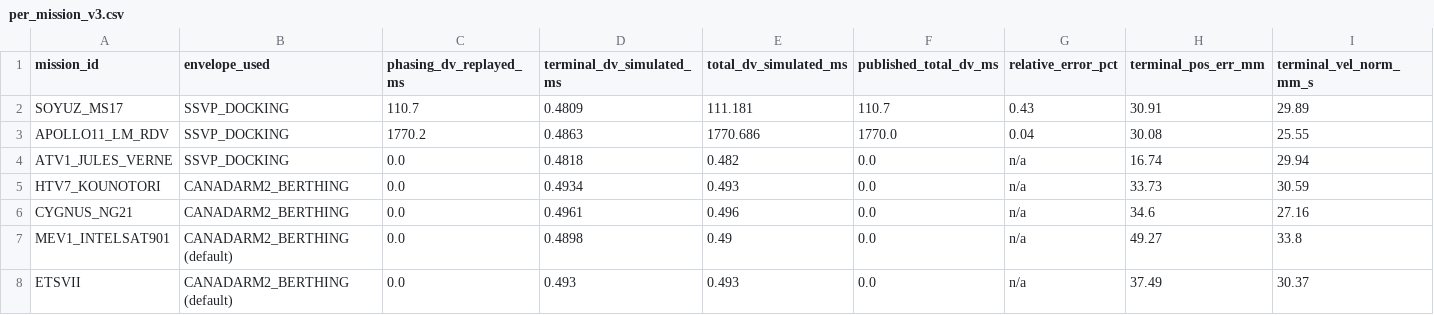
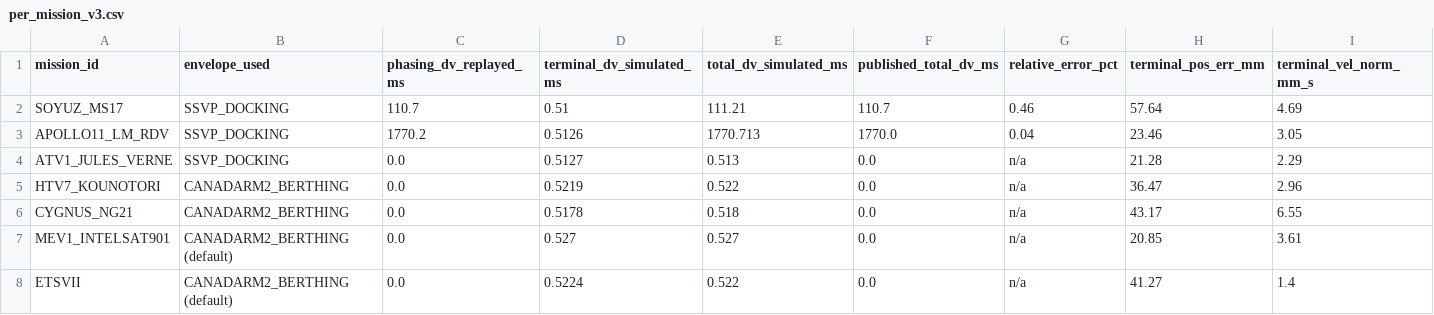
Before and after one commit to giovanedms/oosim, a CSV file: experiments/results/per_mission_v3.csv, drawn as a sheet; only a part is shown; the diff covers the shown part only; the diff names each change by its address in the sheet, - before the commit and + after, or states it on an @@ line.

```diff
--- a/experiments/results/per_mission_v3.csv
+++ b/experiments/results/per_mission_v3.csv
-D2 (terminal_dv_simulated_ms): 0.4809
+D2 (terminal_dv_simulated_ms): 0.51
-E2 (total_dv_simulated_ms): 111.181
+E2 (total_dv_simulated_ms): 111.21
-G2 (relative_error_pct): 0.43
+G2 (relative_error_pct): 0.46
-H2 (terminal_pos_err_mm): 30.91
+H2 (terminal_pos_err_mm): 57.64
-I2 (terminal_vel_norm_mm_s): 29.89
+I2 (terminal_vel_norm_mm_s): 4.69
-D3 (terminal_dv_simulated_ms): 0.4863
+D3 (terminal_dv_simulated_ms): 0.5126
-E3 (total_dv_simulated_ms): 1770.686
+E3 (total_dv_simulated_ms): 1770.713
-H3 (terminal_pos_err_mm): 30.08
+H3 (terminal_pos_err_mm): 23.46
-I3 (terminal_vel_norm_mm_s): 25.55
+I3 (terminal_vel_norm_mm_s): 3.05
-D4 (terminal_dv_simulated_ms): 0.4818
+D4 (terminal_dv_simulated_ms): 0.5127
-E4 (total_dv_simulated_ms): 0.482
+E4 (total_dv_simulated_ms): 0.513
-H4 (terminal_pos_err_mm): 16.74
+H4 (terminal_pos_err_mm): 21.28
-I4 (terminal_vel_norm_mm_s): 29.94
+I4 (terminal_vel_norm_mm_s): 2.29
-D5 (terminal_dv_simulated_ms): 0.4934
+D5 (terminal_dv_simulated_ms): 0.5219
-E5 (total_dv_simulated_ms): 0.493
+E5 (total_dv_simulated_ms): 0.522
-H5 (terminal_pos_err_mm): 33.73
+H5 (terminal_pos_err_mm): 36.47
-I5 (terminal_vel_norm_mm_s): 30.59
+I5 (terminal_vel_norm_mm_s): 2.96
-D6 (terminal_dv_simulated_ms): 0.4961
+D6 (terminal_dv_simulated_ms): 0.5178
-E6 (total_dv_simulated_ms): 0.496
+E6 (total_dv_simulated_ms): 0.518
-H6 (terminal_pos_err_mm): 34.6
+H6 (terminal_pos_err_mm): 43.17
-I6 (terminal_vel_norm_mm_s): 27.16
+I6 (terminal_vel_norm_mm_s): 6.55
-D7 (terminal_dv_simulated_ms): 0.4898
+D7 (terminal_dv_simulated_ms): 0.527
-E7 (total_dv_simulated_ms): 0.49
+E7 (total_dv_simulated_ms): 0.527
-H7 (terminal_pos_err_mm): 49.27
+H7 (terminal_pos_err_mm): 20.85
-I7 (terminal_vel_norm_mm_s): 33.8
+I7 (terminal_vel_norm_mm_s): 3.61
-D8 (terminal_dv_simulated_ms): 0.493
+D8 (terminal_dv_simulated_ms): 0.5224
-E8 (total_dv_simulated_ms): 0.493
+E8 (total_dv_simulated_ms): 0.522
-H8 (terminal_pos_err_mm): 37.49
+H8 (terminal_pos_err_mm): 41.27
-I8 (terminal_vel_norm_mm_s): 30.37
+I8 (terminal_vel_norm_mm_s): 1.4
```
Also changed, not shown: 29 edited cells elsewhere in this file, 21 other files.
